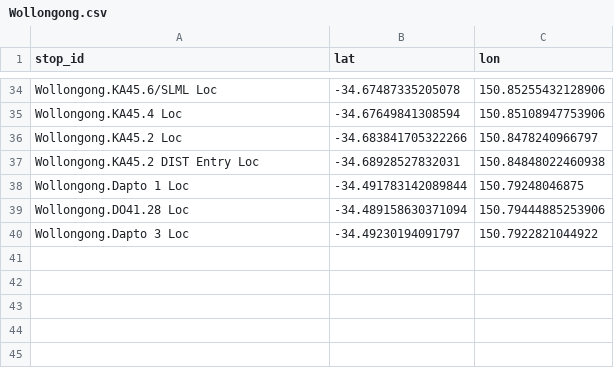
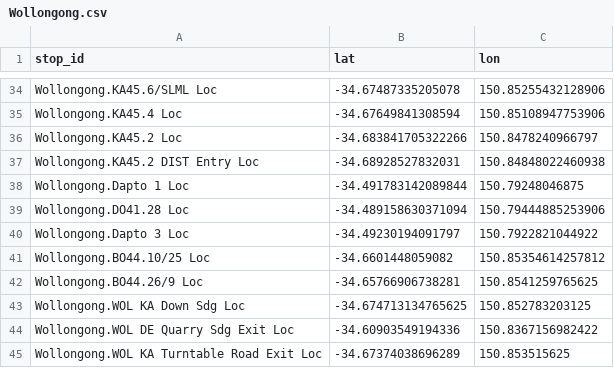
Before and after one commit to Tugzrida/tfnsw-gtfs-quirks, a CSV file: sydneytrains/locations/current/Wollongong.csv, drawn as a sheet; only a part is shown, gaps mark what is left out; the diff names each change by its address in the sheet, - before the commit and + after, or states it on an @@ line.

Commit message:
New Dunmore, Bombo, Kiama locations

```diff
--- a/sydneytrains/locations/current/Wollongong.csv
+++ b/sydneytrains/locations/current/Wollongong.csv
+row 41: Wollongong.BO44.10/25 Loc | -34.6601448059082 | 150.85354614257812
+row 42: Wollongong.BO44.26/9 Loc | -34.65766906738281 | 150.8541259765625
+row 43: Wollongong.WOL KA Down Sdg Loc | -34.674713134765625 | 150.852783203125
+row 44: Wollongong.WOL DE Quarry Sdg Exit Loc | -34.60903549194336 | 150.8367156982422
+row 45: Wollongong.WOL KA Turntable Road Exit Loc | -34.67374038696289 | 150.853515625
```
